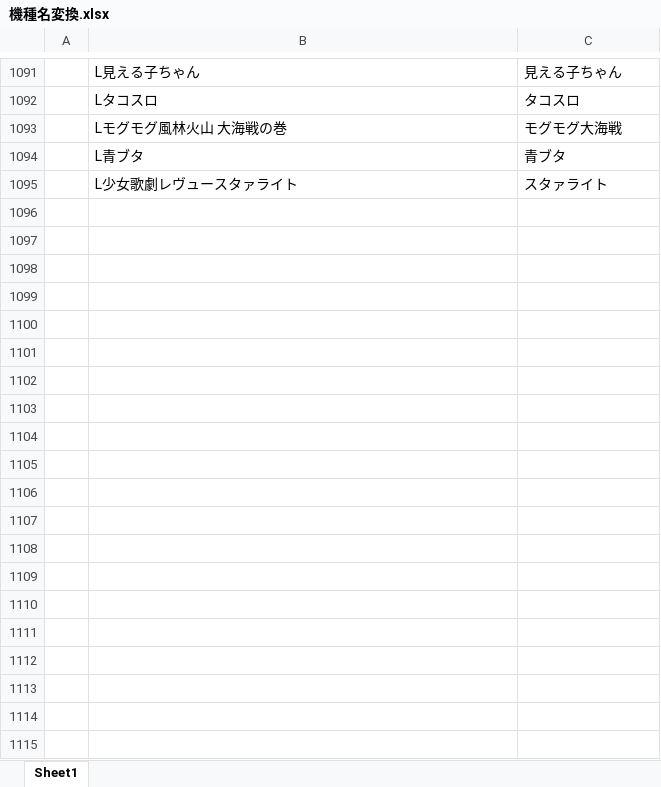
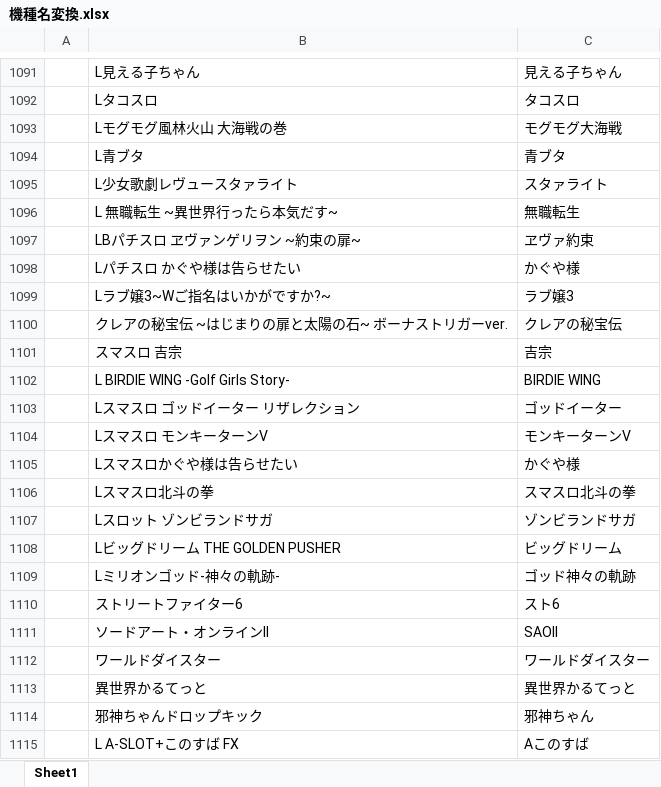
Before and after one commit to tama0520/guild-image-app, an Excel workbook: 機種名変換.xlsx, sheet Sheet1, drawn as a sheet; only a part is shown, gaps mark what is left out; values as stored, in another font and other column widths than the file's, no borders; the diff covers the shown part only; the diff names each change by its address in the sheet, - before the commit and + after, or states it on an @@ line.

```diff
--- a/機種名変換.xlsx (sheet Sheet1)
+++ b/機種名変換.xlsx (sheet Sheet1)
+row 1096:  | L 無職転生 ~異世界行ったら本気だす~ | 無職転生
+row 1097:  | LBパチスロ ヱヴァンゲリヲン ~約束の扉~ | ヱヴァ約束
+row 1098:  | Lパチスロ かぐや様は告らせたい | かぐや様
+row 1099:  | Lラブ嬢3~Wご指名はいかがですか?~ | ラブ嬢3
+row 1100:  | クレアの秘宝伝 ~はじまりの扉と太陽の石~ ボーナストリガーver. | クレアの秘宝伝
+row 1101:  | スマスロ 吉宗 | 吉宗
+row 1102:  | L BIRDIE WING -Golf Girls Story- | BIRDIE WING
+row 1103:  | Lスマスロ ゴッドイーター リザレクション | ゴッドイーター
+row 1104:  | Lスマスロ モンキーターンV | モンキーターンV
+row 1105:  | Lスマスロかぐや様は告らせたい | かぐや様
+row 1106:  | Lスマスロ北斗の拳 | スマスロ北斗の拳
+row 1107:  | Lスロット ゾンビランドサガ | ゾンビランドサガ
+row 1108:  | Lビッグドリーム THE GOLDEN PUSHER | ビッグドリーム
+row 1109:  | Lミリオンゴッド-神々の軌跡- | ゴッド神々の軌跡
+row 1110:  | ストリートファイター6 | スト6
+row 1111:  | ソードアート・オンラインII | SAOII
+row 1112:  | ワールドダイスター | ワールドダイスター
+row 1113:  | 異世界かるてっと | 異世界かるてっと
+row 1114:  | 邪神ちゃんドロップキック | 邪神ちゃん
+row 1115:  | L A-SLOT+このすば FX | Aこのすば
```
Also changed, not shown: 68 added rows elsewhere in this sheet.
